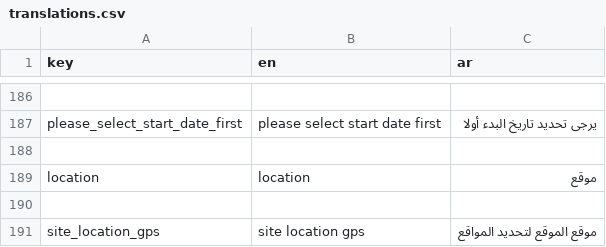
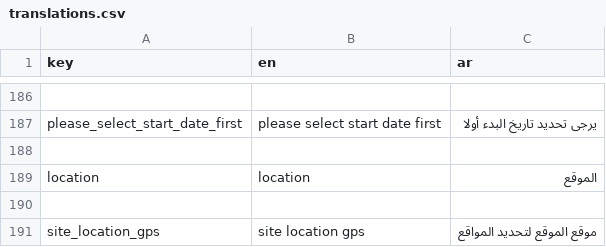
Before and after one commit to El-Baltagy/mkaweel, a CSV file: assets/l10n/translations.csv, drawn as a sheet; only a part is shown, gaps mark what is left out.

Commit message:
implement location services and enhanced `LoccationSelection` widget
- Implement `AddressModel` to handle structured location data from OpenStreetMap's Nominatim API.
- Enhance `LocationService` with reverse geocoding using `Dio` and improved permission handling for device location.
- Implement `LoccationSelection` widget with `ValueNotifier` and `TextEditingController` to dynamically display and update the selected address.
- Integrate `LoccationSelection` into `CreateProjectScreen` and manage its state via `locationNotifier`.
- Add `reverseGeocode` method to `LocationService` to fetch human-readable addresses from GPS coordinates.
- Update Arabic localization for the "location" key and refine spacing in `translations.csv`.
- Fix a bug in `LocationService` where the previous implementation lacked robust error handling and reverse geocoding capabilities.

```diff
--- a/assets/l10n/translations.csv
+++ b/assets/l10n/translations.csv
@@ -188,3 +188,3 @@ please_select_start_date_first,please select start date first,يرجى تحدي
 
-location,location,موقع
+location,location,الموقع
 
```
Also changed, not shown: 5 other files.
